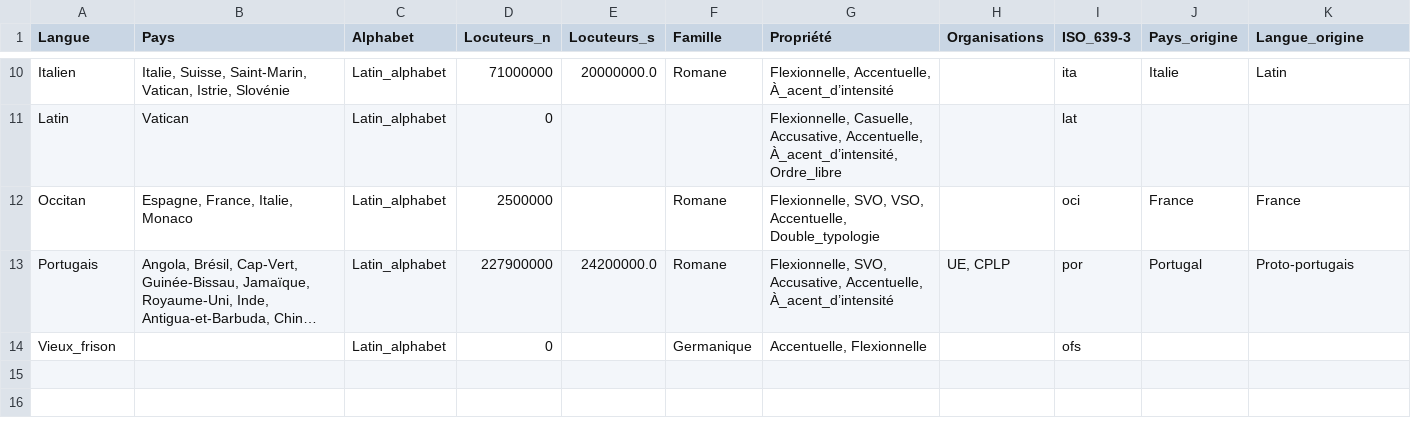
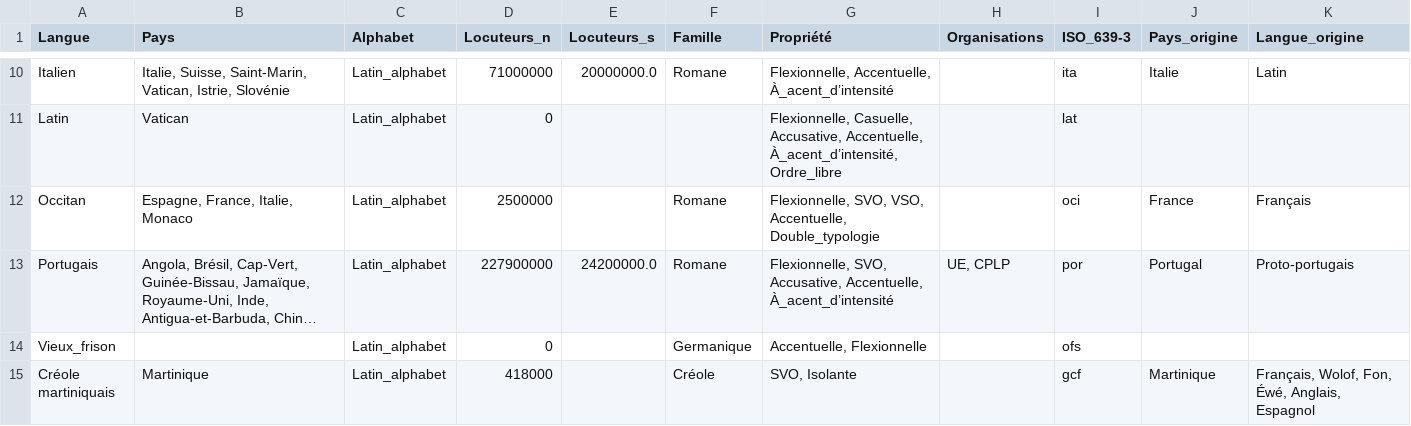
Before and after one commit to Marceau-h/ontologie-s8, a CSV file: CSVS/langues_mh.csv, drawn as a sheet; only a part is shown, gaps mark what is left out; long unchanged cells end in …; the diff names each change by its address in the sheet, - before the commit and + after, or states it on an @@ line.

```diff
--- a/CSVS/langues_mh.csv
+++ b/CSVS/langues_mh.csv
-K12 (Langue_origine): France
+K12 (Langue_origine): Français
+row 15: Créole martiniquais | Martinique | Latin_alphabet | 418000 |  | Créole | SVO, Isolante |  | gcf | Martinique | Français, Wolof, Fon, Éwé, Anglais, Espagnol
```
Also changed, not shown: CSVS/pays.csv, CSVS/region.csv, 3 other files.
